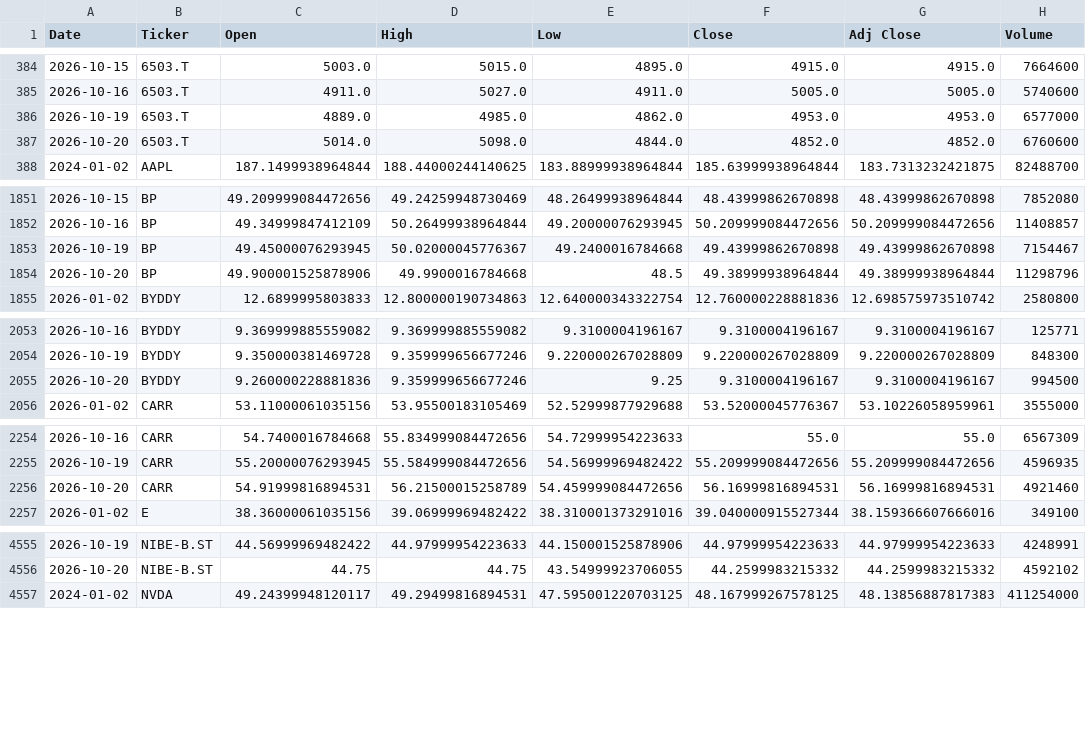
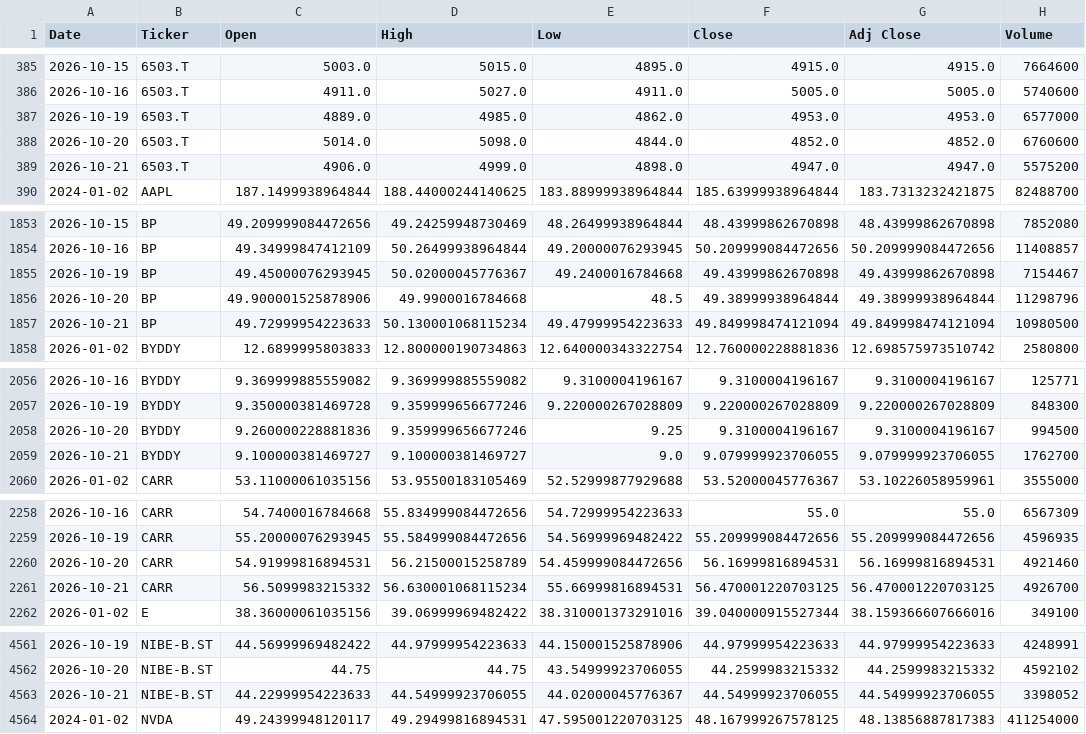
Before and after one commit to icengel91/WebMiningProject, a CSV file: data/raw/prices/prices.csv, drawn as a sheet; only a part is shown, gaps mark what is left out; the diff covers the shown part only; the diff names each change by its address in the sheet, - before the commit and + after, or states it on an @@ line.

```diff
--- a/data/raw/prices/prices.csv
+++ b/data/raw/prices/prices.csv
+row 389: 2026-10-21 | 6503.T | 4906.0 | 4999.0 | 4898.0 | 4947.0 | 4947.0 | 5575200
+row 1857: 2026-10-21 | BP | 49.72999954223633 | 50.130001068115234 | 49.47999954223633 | 49.849998474121094 | 49.849998474121094 | 10980500
+row 2059: 2026-10-21 | BYDDY | 9.100000381469727 | 9.100000381469727 | 9.0 | 9.079999923706055 | 9.079999923706055 | 1762700
+row 2261: 2026-10-21 | CARR | 56.5099983215332 | 56.630001068115234 | 55.66999816894531 | 56.470001220703125 | 56.470001220703125 | 4926700
+row 4563: 2026-10-21 | NIBE-B.ST | 44.22999954223633 | 44.54999923706055 | 44.02000045776367 | 44.54999923706055 | 44.54999923706055 | 3398052
```
Also changed, not shown: 7 added rows and 7 edited cells elsewhere in this file, 1 other file.
